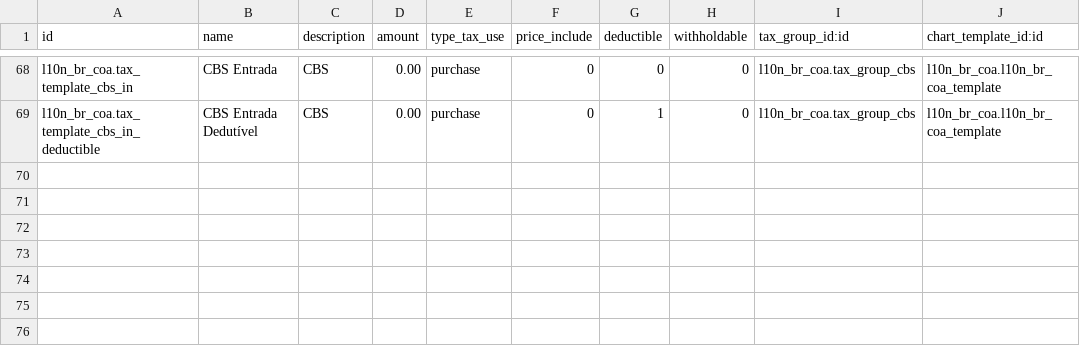
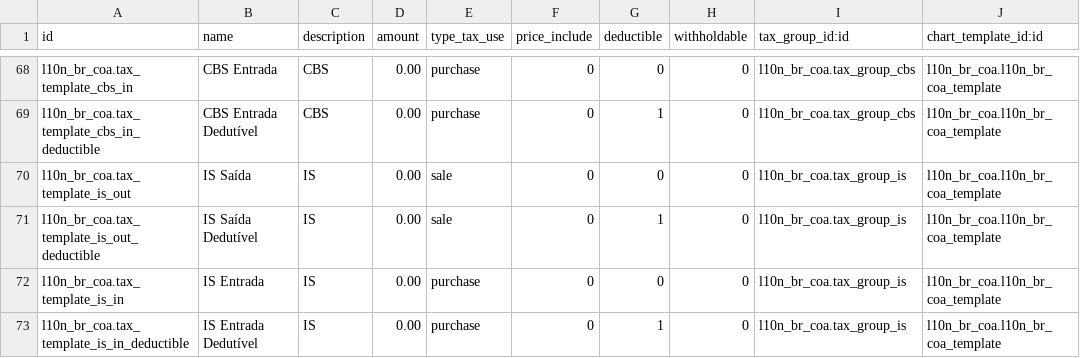
Before and after one commit to akretion/l10n-brazil, a CSV file: l10n_br_coa/data/account.tax.template.csv, drawn as a sheet; only a part is shown, gaps mark what is left out; the diff names each change by its address in the sheet, - before the commit and + after, or states it on an @@ line.

Commit message:
[IMP] l10n_br_coa: add IS tax on account.tax.template data file

```diff
--- a/l10n_br_coa/data/account.tax.template.csv
+++ b/l10n_br_coa/data/account.tax.template.csv
+row 70: l10n_br_coa.tax_template_is_out | IS Saída | IS | 0.00 | sale | 0 | 0 | 0 | l10n_br_coa.tax_group_is | l10n_br_coa.l10n_br_coa_template
+row 71: l10n_br_coa.tax_template_is_out_deductible | IS Saída Dedutível | IS | 0.00 | sale | 0 | 1 | 0 | l10n_br_coa.tax_group_is | l10n_br_coa.l10n_br_coa_template
+row 72: l10n_br_coa.tax_template_is_in | IS Entrada | IS | 0.00 | purchase | 0 | 0 | 0 | l10n_br_coa.tax_group_is | l10n_br_coa.l10n_br_coa_template
+row 73: l10n_br_coa.tax_template_is_in_deductible | IS Entrada Dedutível | IS | 0.00 | purchase | 0 | 1 | 0 | l10n_br_coa.tax_group_is | l10n_br_coa.l10n_br_coa_template
```
